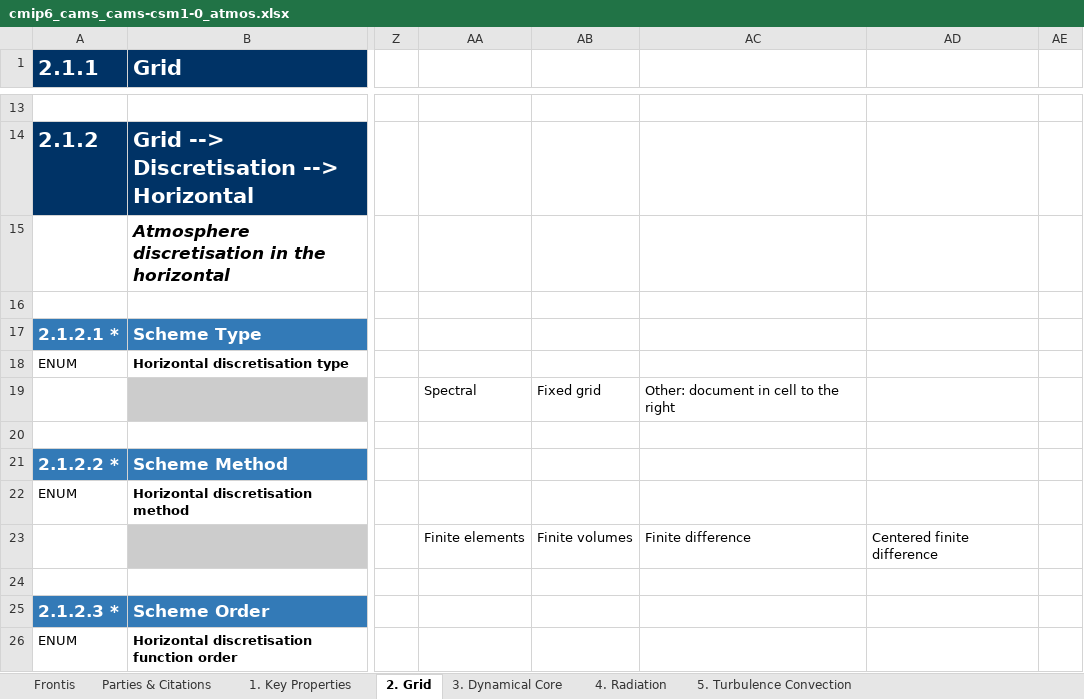
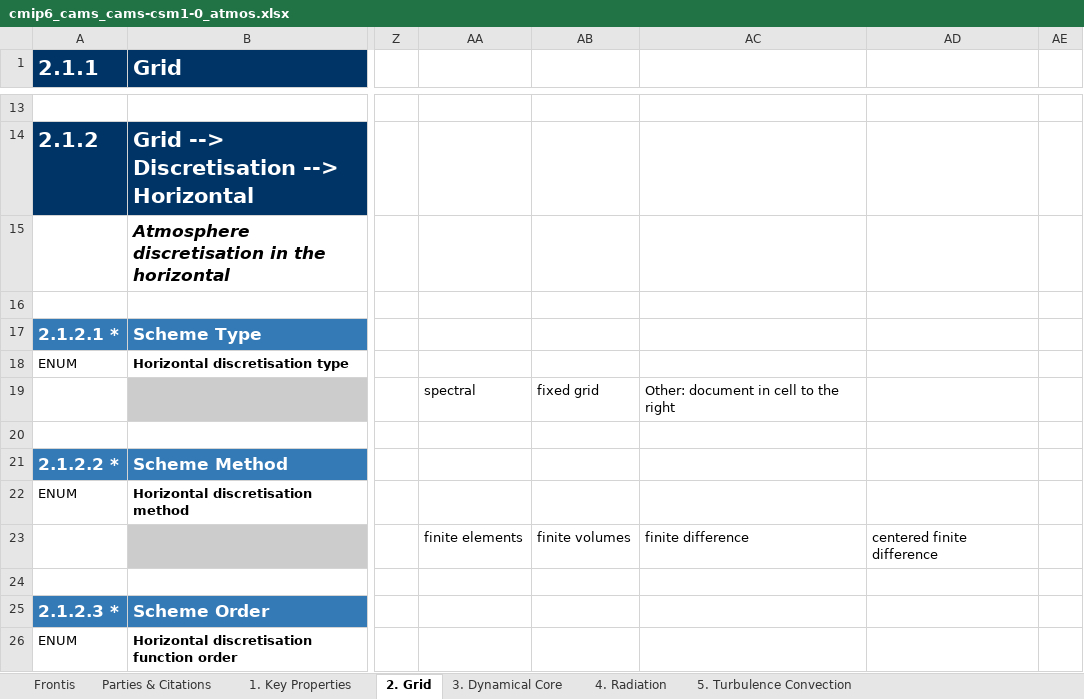
Before and after one commit to ES-DOC-INSTITUTIONAL/cams, an Excel workbook: cmip6/models/cams-csm1-0/cmip6_cams_cams-csm1-0_atmos.xlsx, sheet 2. Grid, drawn as a sheet; only a part is shown, gaps mark what is left out; values as stored, in another font and other column widths than the file's, no borders; the diff covers the shown part only; the diff names each change by its address in the sheet, - before the commit and + after, or states it on an @@ line.

```diff
--- a/cmip6/models/cams-csm1-0/cmip6_cams_cams-csm1-0_atmos.xlsx (sheet 2. Grid)
+++ b/cmip6/models/cams-csm1-0/cmip6_cams_cams-csm1-0_atmos.xlsx (sheet 2. Grid)
-AA19: Spectral
+AA19: spectral
-AB19: Fixed grid
+AB19: fixed grid
-AA23: Finite elements
+AA23: finite elements
-AB23: Finite volumes
+AB23: finite volumes
-AC23: Finite difference
+AC23: finite difference
-AD23: Centered finite difference
+AD23: centered finite difference
```
Also changed, not shown: 1 added row, 1 removed row and 6 edited cells elsewhere in this sheet, sheet 4. Radiation, sheet 5. Turbulence Convection, sheet 7. Cloud Scheme, sheet 3. Dynamical Core, sheet 9. Gravity Waves, sheet 1. Key Properties, 3 more sheets, cmip6/models/cams-csm1-0/cmip6_cams_cams-csm1-0_land.xlsx, cmip6/models/cams-csm1-0/cmip6_cams_cams-csm1-0_ocean.xlsx, 2 other files.
